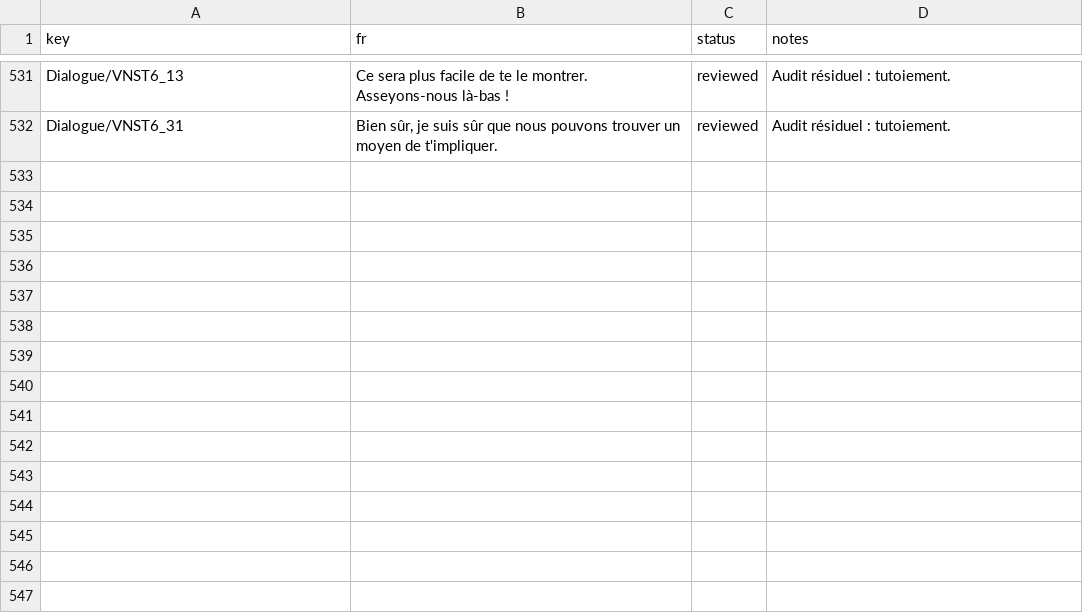
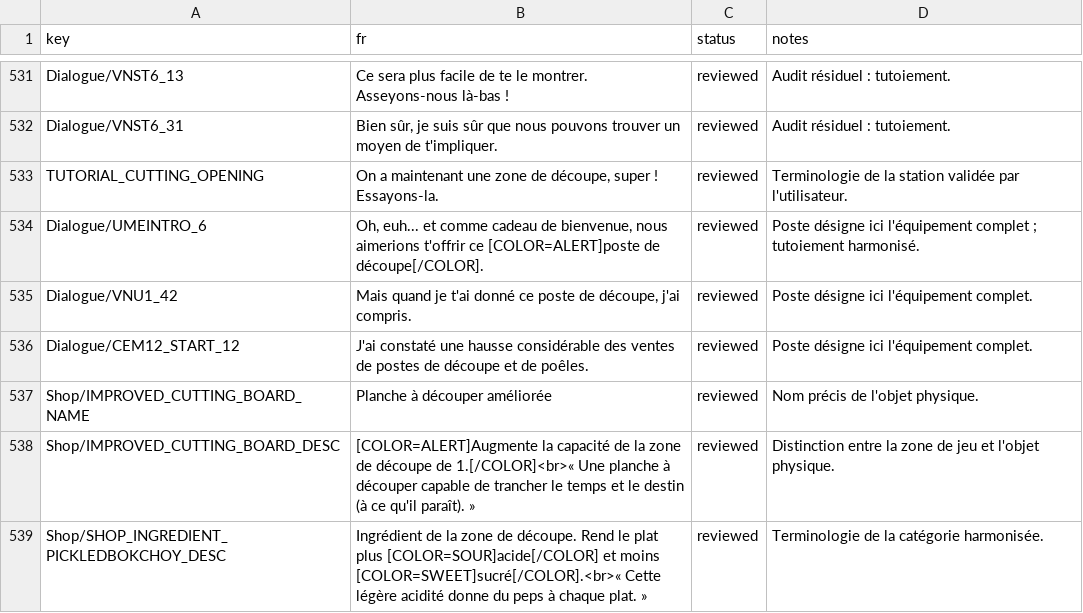
Before and after one commit to BertrandVillien/KuloNiku-FR, a CSV file: translations/review-overrides.csv, drawn as a sheet; only a part is shown, gaps mark what is left out; the diff covers the shown part only; the diff names each change by its address in the sheet, - before the commit and + after, or states it on an @@ line.

Commit message:
Prépare la publication publique et harmonise la découpe

```diff
--- a/translations/review-overrides.csv
+++ b/translations/review-overrides.csv
+row 533: TUTORIAL_CUTTING_OPENING | On a maintenant une zone de découpe, super ! Essayons-la. | reviewed | Terminologie de la station validée par l'utilisateur.
+row 534: Dialogue/UMEINTRO_6 | Oh, euh... et comme cadeau de bienvenue, nous aimerions t'offrir ce [COLOR=ALERT]poste de découpe[/COLOR]. | reviewed | Poste désigne ici l'équipement complet ; tutoiement harmonisé.
+row 535: Dialogue/VNU1_42 | Mais quand je t'ai donné ce poste de découpe, j'ai compris. | reviewed | Poste désigne ici l'équipement complet.
+row 536: Dialogue/CEM12_START_12 | J'ai constaté une hausse considérable des ventes de postes de découpe et de poêles. | reviewed | Poste désigne ici l'équipement complet.
+row 537: Shop/IMPROVED_CUTTING_BOARD_NAME | Planche à découper améliorée | reviewed | Nom précis de l'objet physique.
+row 538: Shop/IMPROVED_CUTTING_BOARD_DESC | [COLOR=ALERT]Augmente la capacité de la zone de découpe de 1.[/COLOR]<br>« Une planche à découper capable de trancher le temps et le destin (à ce qu'il paraît). » | reviewed | Distinction entre la zone de jeu et l'objet physique.
+row 539: Shop/SHOP_INGREDIENT_PICKLEDBOKCHOY_DESC | Ingrédient de la zone de découpe. Rend le plat plus [COLOR=SOUR]acide[/COLOR] et moins [COLOR=SWEET]sucré[/COLOR].<br>« Cette légère acidité donne du peps à chaque plat. » | reviewed | Terminologie de la catégorie harmonisée.
```
Also changed, not shown: 7 added rows and 10 edited cells elsewhere in this file, 14 other files.
